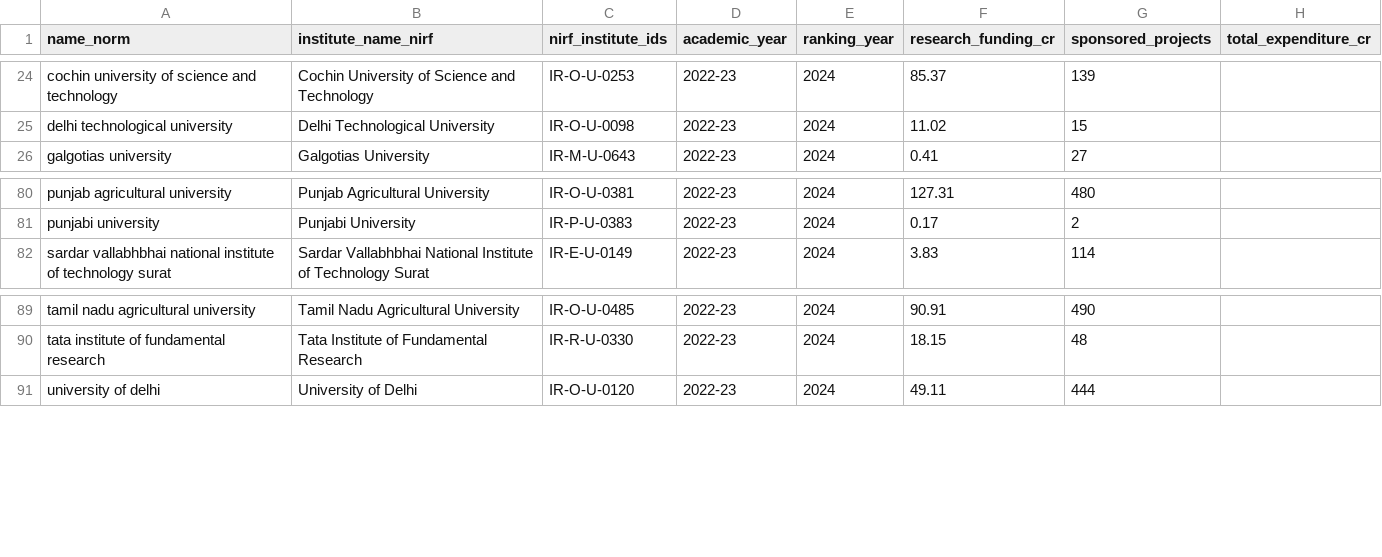
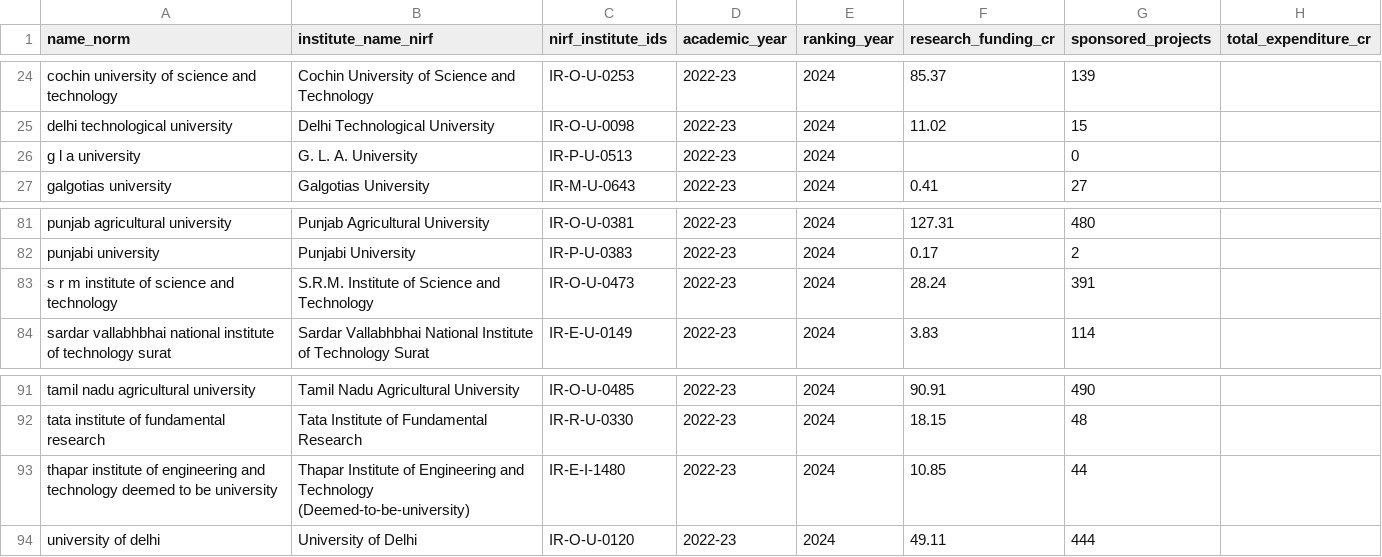
Before and after one commit to bratadeepsarkar123/CS661, a CSV file: data/processed/nirf_funding_by_institute.csv, drawn as a sheet; only a part is shown, gaps mark what is left out; the diff names each change by its address in the sheet, - before the commit and + after, or states it on an @@ line.

```diff
--- a/data/processed/nirf_funding_by_institute.csv
+++ b/data/processed/nirf_funding_by_institute.csv
+row 26: g l a university | G. L. A. University | IR-P-U-0513 | 2022-23 | 2024 |  | 0
+row 83: s r m institute of science and technology | S.R.M. Institute of Science and Technology | IR-O-U-0473 | 2022-23 | 2024 | 28.24 | 391
+row 93: thapar institute of engineering and technology deemed to be university | Thapar Institute of Engineering and Technology (Deemed-to-be-university) | IR-E-I-1480 | 2022-23 | 2024 | 10.85 | 44
```
Also changed, not shown: data/nirf_institute_id_overrides.csv, data/processed/institution_master.csv, 55 other files.
